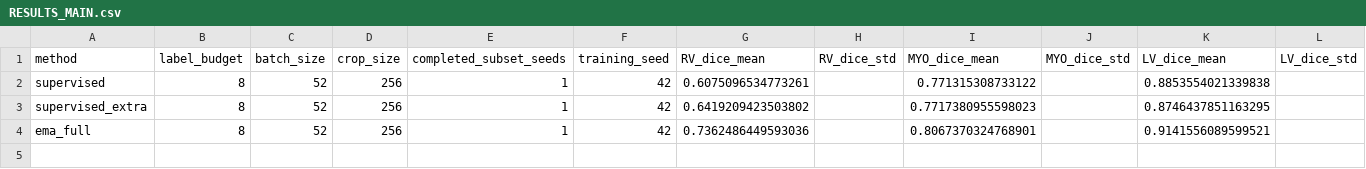
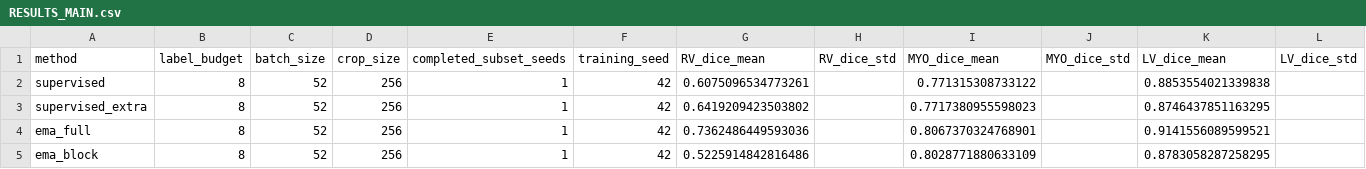
Before and after one commit to QuocKhanhLuong/Self-Audit, a CSV file: results/RESULTS_MAIN.csv, drawn as a sheet.

```diff
--- a/results/RESULTS_MAIN.csv
+++ b/results/RESULTS_MAIN.csv
@@ -4 +4,2 @@ supervised_extra,8,52,256,1,42,0.6419209423503802,,0.7717380955598023,,0.8746437
 ema_full,8,52,256,1,42,0.7362486449593036,,0.8067370324768901,,0.9141556089599521,
+ema_block,8,52,256,1,42,0.5225914842816486,,0.8028771880633109,,0.8783058287258295,
```
Also changed, not shown: results/EXPERIMENT_STATUS.csv, results/RESULTS_ABLATION.csv, 18 other files.
